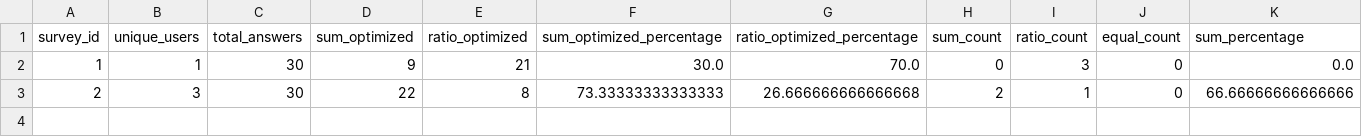
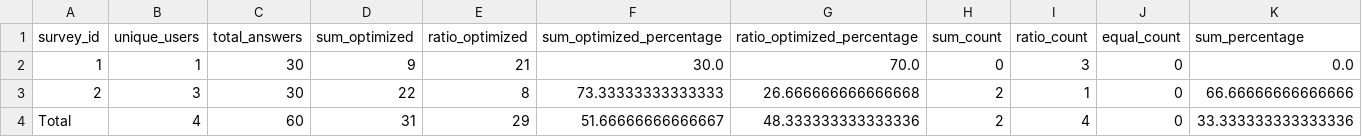
Before and after one commit to ariel-research/budget-survey, a CSV file: data/summarize_stats_by_survey.csv, drawn as a sheet; only a part is shown; rows hold the shown columns only; the diff names each change by its address in the sheet, - before the commit and + after, or states it on an @@ line.

Commit message:
add a summary row to summarize_stats_by_survey

```diff
--- a/data/summarize_stats_by_survey.csv
+++ b/data/summarize_stats_by_survey.csv
+row 4: Total | 4 | 60 | 31 | 29 | 51.66666666666667 | 48.333333333333336 | 2 | 4 | 0 | 33.333333333333336
```
Also changed, not shown: 5 other files.
